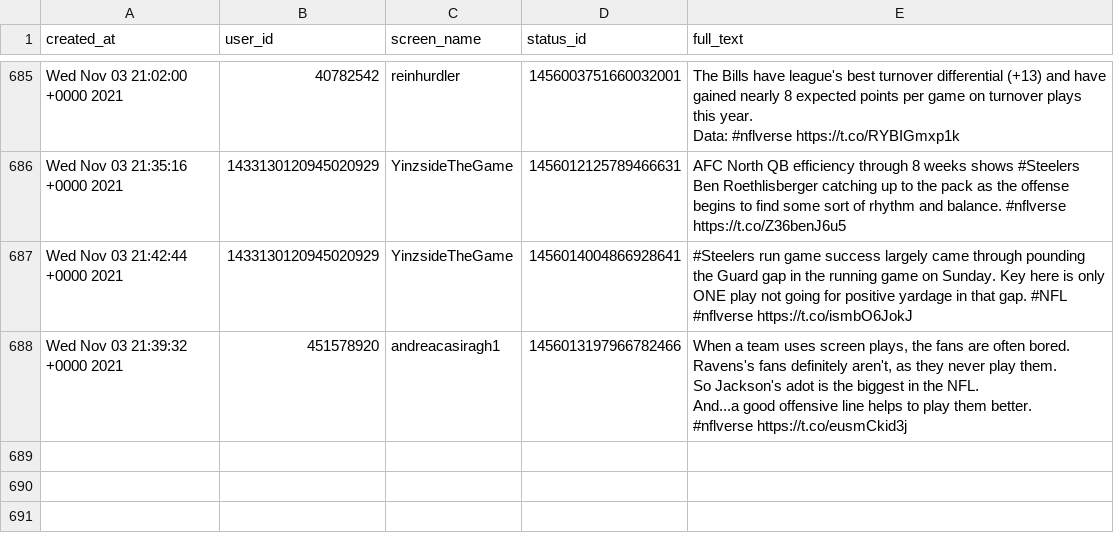
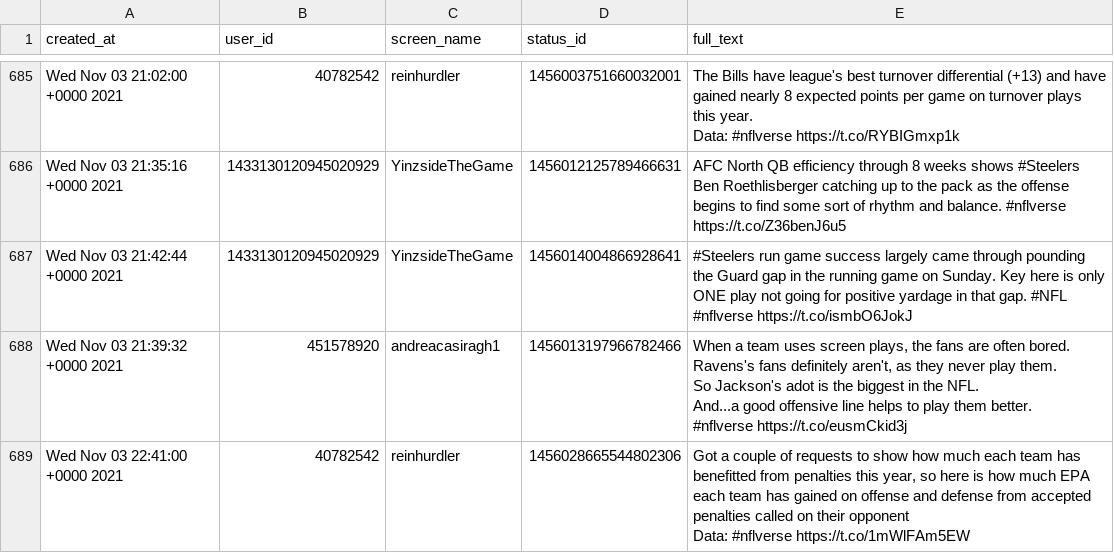
Before and after one commit to nflverse/nflversetweets, a CSV file: data/2021-11-03.csv, drawn as a sheet; only a part is shown, gaps mark what is left out; ↵ is a line break in a cell; the diff names each change by its address in the sheet, - before the commit and + after, or states it on an @@ line.

```diff
--- a/data/2021-11-03.csv
+++ b/data/2021-11-03.csv
+row 689: Wed Nov 03 22:41:00 +0000 2021 | 40782542 | reinhurdler | 1456028665544802306 | Got a couple of requests to show how much each team has benefitted from penalties this year, so here is how much EPA each team has gained on offense and defense from accepted penalties called on their opponent ↵ Data: #nflverse https://t.co/1mWlFAm5EW
```
Also changed, not shown: 2 other files.
